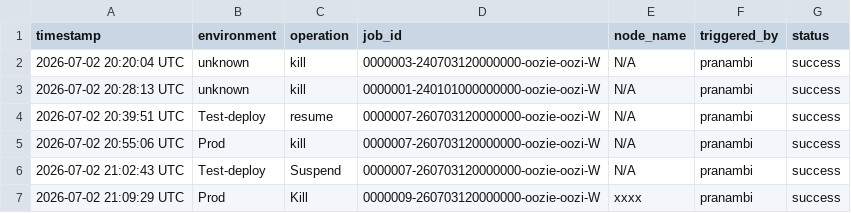
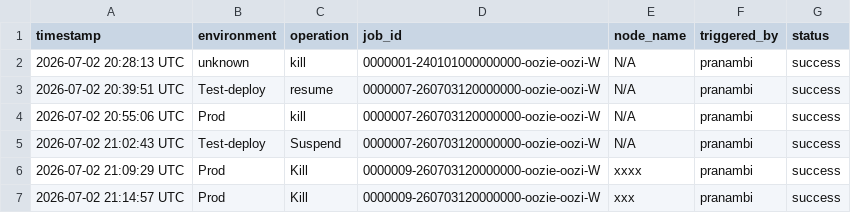
Before and after one commit to pranambi/cdp-ops-action, a CSV file: audit/audit_log.csv, drawn as a sheet.

```diff
--- a/audit/audit_log.csv
+++ b/audit/audit_log.csv
@@ -1,3 +1,2 @@
 timestamp,environment,operation,job_id,node_name,triggered_by,status
-2026-07-02 20:20:04 UTC,unknown,kill,0000003-240703120000000-oozie-oozi-W,N/A,pranambi,success
 2026-07-02 20:28:13 UTC,unknown,kill,0000001-240101000000000-oozie-oozi-W,N/A,pranambi,success
@@ -7 +6,2 @@ timestamp,environment,operation,job_id,node_name,triggered_by,status
 2026-07-02 21:09:29 UTC,Prod,Kill,0000009-260703120000000-oozie-oozi-W,xxxx,pranambi,success
+2026-07-02 21:14:57 UTC,Prod,Kill,0000009-260703120000000-oozie-oozi-W,xxx,pranambi,success
```
